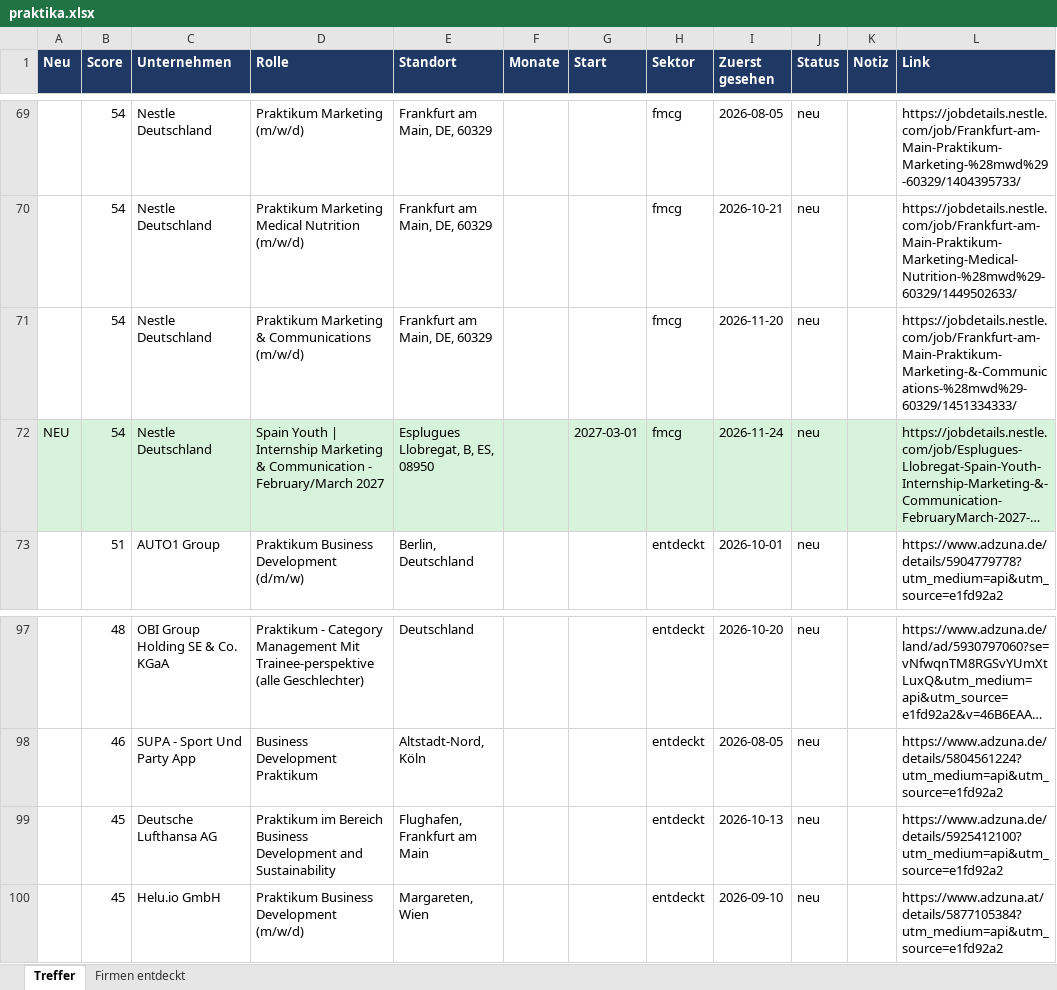
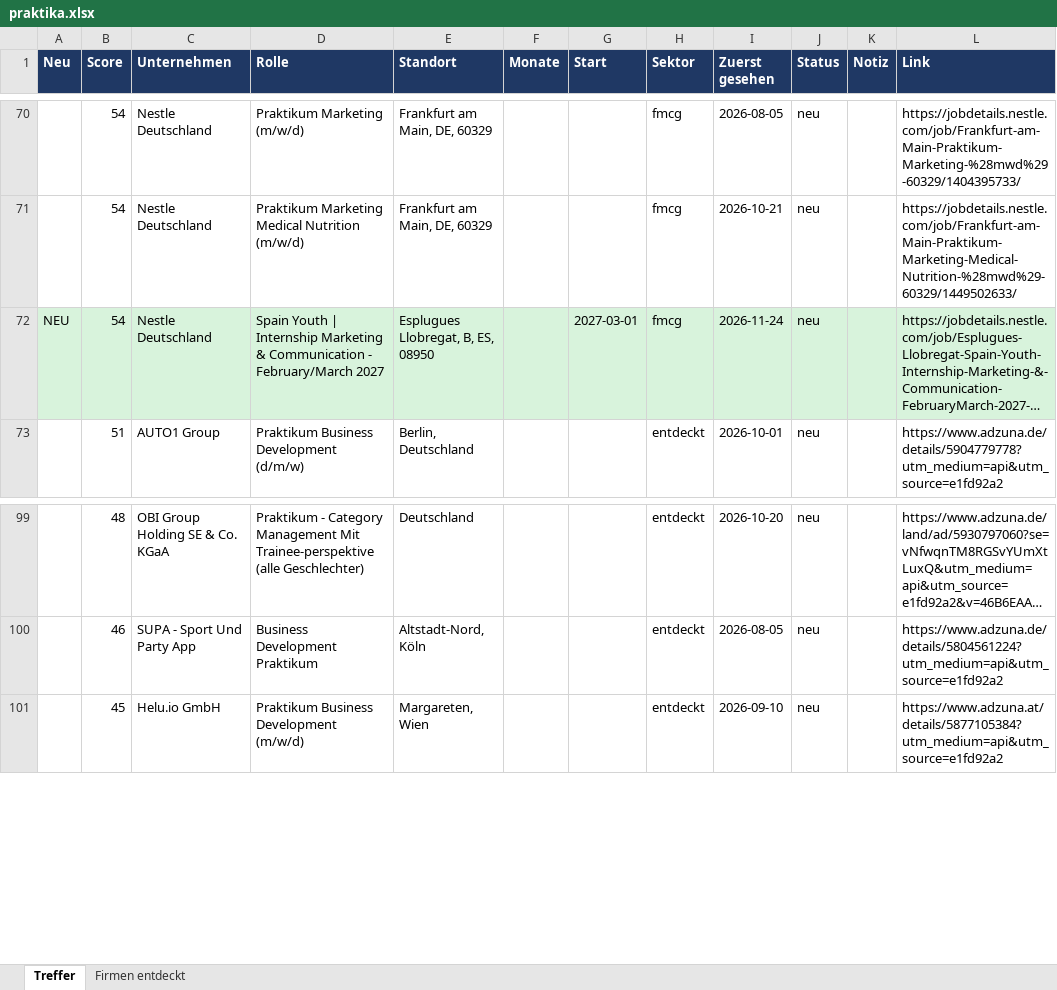
Before and after one commit to MathisKrug/Praktikum-Suchagent, an Excel workbook: docs/praktika.xlsx, sheet Treffer, drawn as a sheet; only a part is shown, gaps mark what is left out; long unchanged cells end in …; values as stored, in another font and other column widths than the file's, no borders; removed rows and columns are numbered as before the commit, all else as after; the diff covers the shown part only; the diff names each change by its address in the sheet, - before the commit and + after, or states it on an @@ line.

```diff
--- a/docs/praktika.xlsx (sheet Treffer)
+++ b/docs/praktika.xlsx (sheet Treffer)
-row 71:  | 54 | Nestle Deutschland | Praktikum Marketing & Communications (m/w/d) | Frankfurt am Main, DE, 60329 |  |  | fmcg | 2026-11-20 | neu |  | https://jobdetails.nestle.com/job/Frankfurt-am-Main-Praktikum-Marketing-&-Communications-%28mwd%29-60329/1451334333/
-row 99:  | 45 | Deutsche Lufthansa AG | Praktikum im Bereich Business Development and Sustainability | Flughafen, Frankfurt am Main |  |  | entdeckt | 2026-10-13 | neu |  | https://www.adzuna.de/details/5925412100?utm_medium=api&utm_source=e1fd92a2
```
Also changed, not shown: 5 added rows and 2 removed rows elsewhere in this sheet, sheet Firmen entdeckt, 2 other files.
